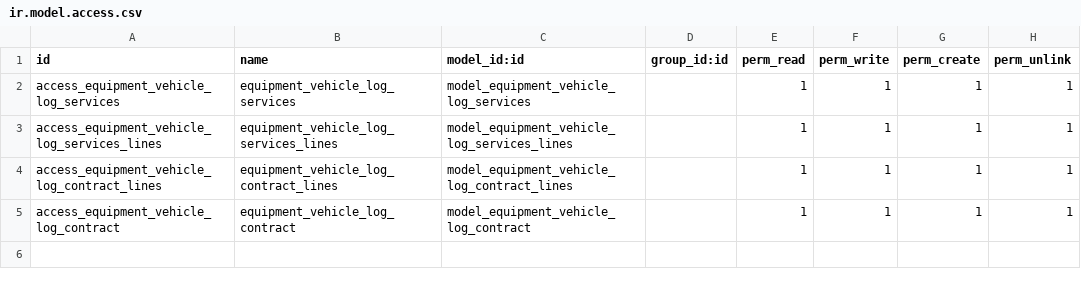
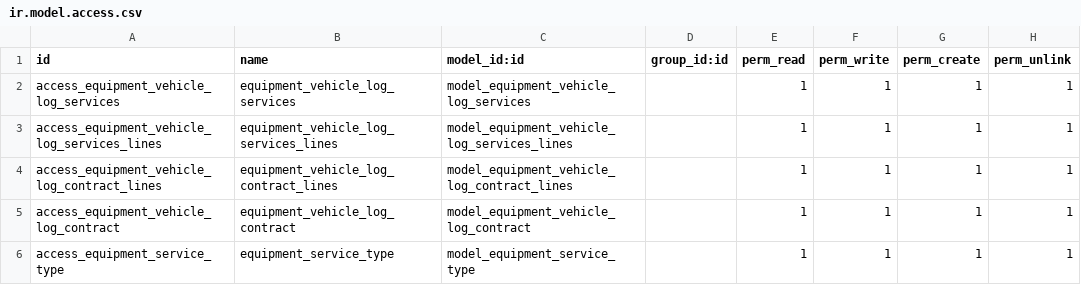
Before and after one commit to onesolutioncst/sanmarco17_copy, a CSV file: equipment_updates/security/ir.model.access.csv, drawn as a sheet.

```diff
--- a/equipment_updates/security/ir.model.access.csv
+++ b/equipment_updates/security/ir.model.access.csv
@@ -5 +5,2 @@ access_equipment_vehicle_log_contract_lines,equipment_vehicle_log_contract_lines
 access_equipment_vehicle_log_contract,equipment_vehicle_log_contract,model_equipment_vehicle_log_contract,,1,1,1,1
+access_equipment_service_type,equipment_service_type,model_equipment_service_type,,1,1,1,1
```
Also changed, not shown: 14 other files.
